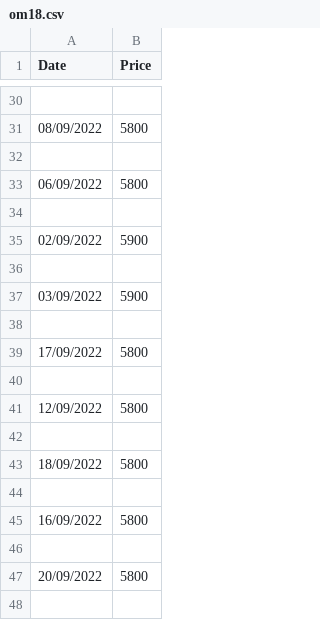
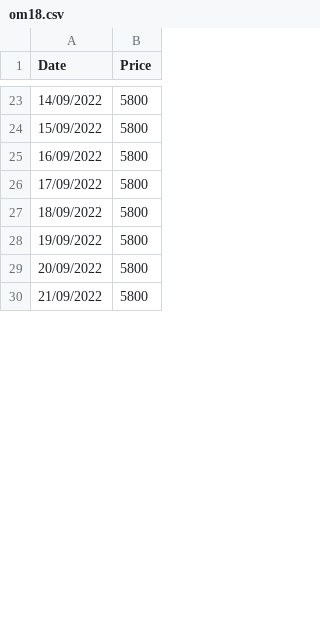
Before and after one commit to VietDucIT/rice-harvest-system-be, a CSV file: src/data/om18.csv, drawn as a sheet; only a part is shown, gaps mark what is left out; the shorter side is filled out with more unchanged rows; the diff covers the shown part only.

Commit message:
Update rice data, add prediction ARIMA service and remove some commented lines

```diff
--- a/src/data/om18.csv
+++ b/src/data/om18.csv
@@ -30,19 +23,7 @@ Date,Price
-
-08/09/2022,5800
-
-06/09/2022,5800
-
-02/09/2022,5900
-
-03/09/2022,5900
-
+14/09/2022,5800
+15/09/2022,5800
+16/09/2022,5800
 17/09/2022,5800
-
-12/09/2022,5800
-
 18/09/2022,5800
-
-16/09/2022,5800
-
+19/09/2022,5800
 20/09/2022,5800
-
```
Also changed, not shown: 3 added rows, 76 removed rows, 28 moved rows and 78 edited cells elsewhere in this file, src/data/daiThom8.csv, src/data/ir504.csv, 37 other files.
